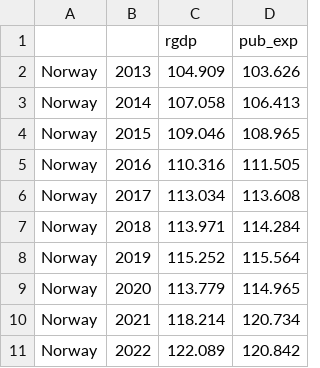
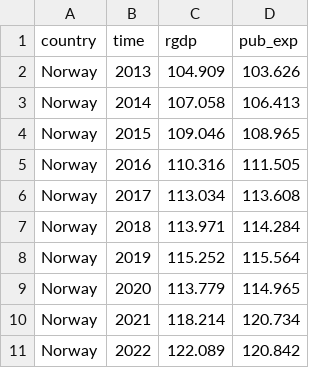
Before and after one commit to luuciag31/riii, a CSV file: data/GDP.csv, drawn as a sheet.

Commit message:
Update GDP.csv

```diff
--- a/data/GDP.csv
+++ b/data/GDP.csv
@@ -1,2 +1,2 @@
-;;rgdp;pub_exp
+country;time;rgdp;pub_exp
 Norway;2013;104.909;103.626
```
